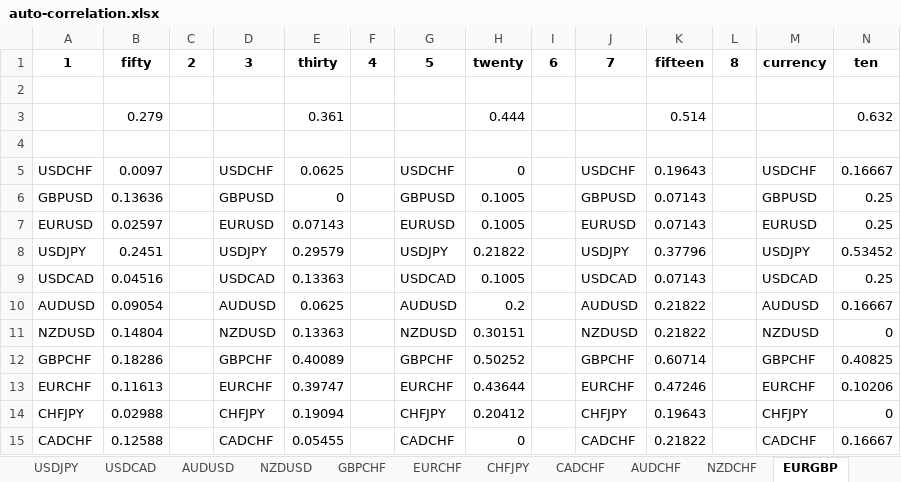
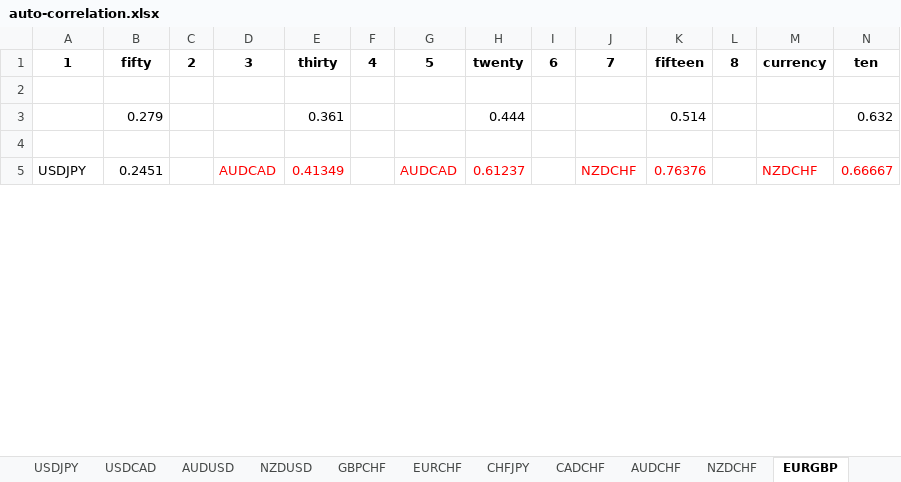
Before and after one commit to akinshipe/Forex_AI_system, an Excel workbook: combine_effort/31 october/files/auto-correlation.xlsx, sheet EURGBP, drawn as a sheet; only a part is shown; values as stored, in another font and other column widths than the file's, no borders; removed rows and columns are numbered as before the commit, all else as after; the diff covers the shown part only; the diff names each change by its address in the sheet, - before the commit and + after, or states it on an @@ line.

```diff
--- a/combine_effort/31 october/files/auto-correlation.xlsx (sheet EURGBP)
+++ b/combine_effort/31 october/files/auto-correlation.xlsx (sheet EURGBP)
-row 5: USDCHF | 0.0097 |  | USDCHF | 0.0625 |  | USDCHF | 0 |  | USDCHF | 0.19643 |  | USDCHF | 0.16667
-row 6: GBPUSD | 0.13636 |  | GBPUSD | 0 |  | GBPUSD | 0.1005 |  | GBPUSD | 0.07143 |  | GBPUSD | 0.25
-row 7: EURUSD | 0.02597 |  | EURUSD | 0.07143 |  | EURUSD | 0.1005 |  | EURUSD | 0.07143 |  | EURUSD | 0.25
-D5: USDJPY
+D5: AUDCAD
-D5:E5 text colour: black
+D5:E5 text colour: #FF0000
-E5: 0.29579
+E5: 0.41349
-G5: USDJPY
+G5: AUDCAD
-G5:H5 text colour: black
+G5:H5 text colour: #FF0000
-H5: 0.21822
+H5: 0.61237
-J5: USDJPY
+J5: NZDCHF
-J5:K5 text colour: black
+J5:K5 text colour: #FF0000
-K5: 0.37796
+K5: 0.76376
-M5: USDJPY
+M5: NZDCHF
-M5:N5 text colour: black
+M5:N5 text colour: #FF0000
-N5: 0.53452
+N5: 0.66667
-row 9: USDCAD | 0.04516 |  | USDCAD | 0.13363 |  | USDCAD | 0.1005 |  | USDCAD | 0.07143 |  | USDCAD | 0.25
-row 10: AUDUSD | 0.09054 |  | AUDUSD | 0.0625 |  | AUDUSD | 0.2 |  | AUDUSD | 0.21822 |  | AUDUSD | 0.16667
-row 11: NZDUSD | 0.14804 |  | NZDUSD | 0.13363 |  | NZDUSD | 0.30151 |  | NZDUSD | 0.21822 |  | NZDUSD | 0
-row 12: GBPCHF | 0.18286 |  | GBPCHF | 0.40089 |  | GBPCHF | 0.50252 |  | GBPCHF | 0.60714 |  | GBPCHF | 0.40825
-row 13: EURCHF | 0.11613 |  | EURCHF | 0.39747 |  | EURCHF | 0.43644 |  | EURCHF | 0.47246 |  | EURCHF | 0.10206
-row 14: CHFJPY | 0.02988 |  | CHFJPY | 0.19094 |  | CHFJPY | 0.20412 |  | CHFJPY | 0.19643 |  | CHFJPY | 0
-row 15: CADCHF | 0.12588 |  | CADCHF | 0.05455 |  | CADCHF | 0 |  | CADCHF | 0.21822 |  | CADCHF | 0.16667
```
Also changed, not shown: 18 added rows, 8 removed rows, 56 edited cells and cell formats elsewhere in this sheet, sheet CADJPY, sheet AUDCHF, sheet GBPAUD, sheet CADCHF, sheet GBPCHF, sheet AUDCAD, 14 more sheets.
